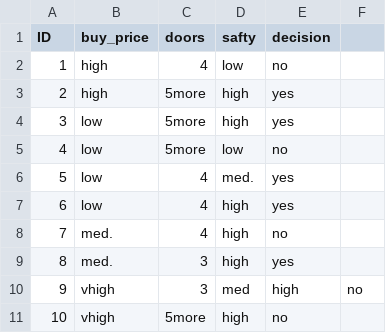
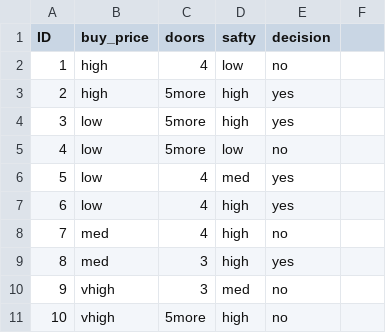
Before and after one commit to Szymon-Winiecki/snum-decision-trees, a CSV file: data/laborkiP.csv, drawn as a sheet.

Commit message:
fix laborkiP.csv file

```diff
--- a/data/laborkiP.csv
+++ b/data/laborkiP.csv
@@ -5,7 +5,7 @@ ID,buy_price,doors,safty,decision
 4,low,5more,low,no
-5,low,4,med.,yes
+5,low,4,med,yes
 6,low,4,high,yes
-7,med.,4,high,no
-8,med.,3,high,yes
-9,vhigh,3,med,high,no
+7,med,4,high,no
+8,med,3,high,yes
+9,vhigh,3,med,no
 10,vhigh,5more,high,no
```
